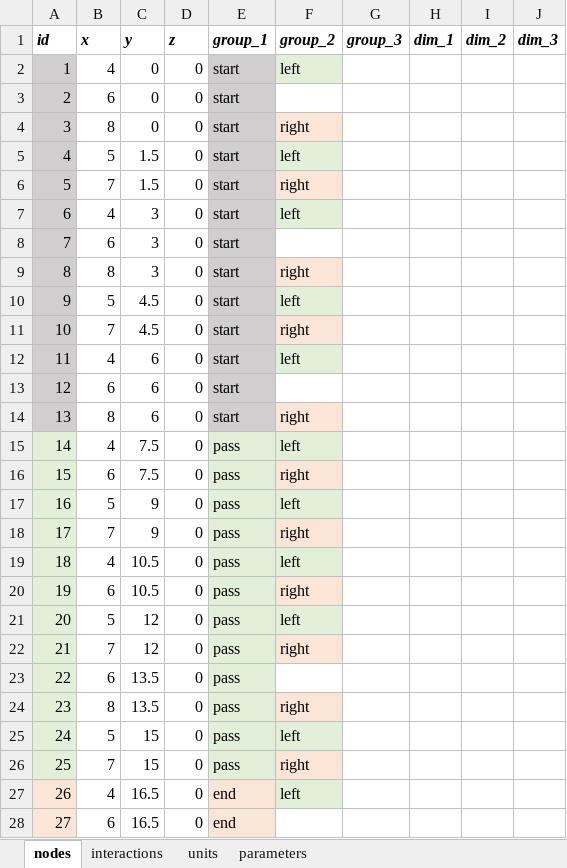
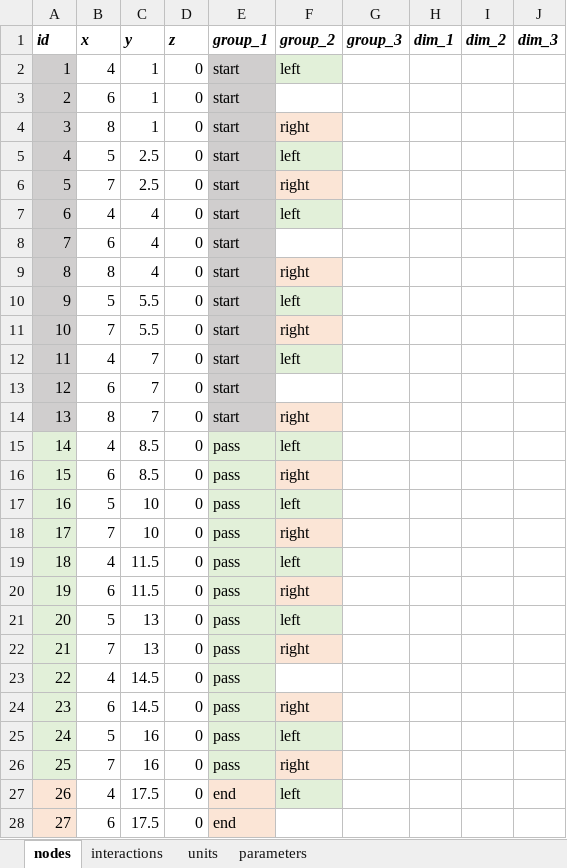
Before and after one commit to imanoliri/InteractiveBook, an Excel workbook: contents/battle/battle_2/battle_2.xlsx, sheet nodes, drawn as a sheet; only a part is shown; values as stored, in another font and other column widths than the file's, no borders; the diff covers the shown part only; the diff names each change by its address in the sheet, - before the commit and + after, or states it on an @@ line.

```diff
--- a/contents/battle/battle_2/battle_2.xlsx (sheet nodes)
+++ b/contents/battle/battle_2/battle_2.xlsx (sheet nodes)
-C2:C4 (y): 0
+C2:C4 (y): 1
-C5:C6 (y): 1.5
+C5:C6 (y): 2.5
-C7:C9 (y): 3
+C7:C9 (y): 4
-C10:C11 (y): 4.5
+C10:C11 (y): 5.5
-C12:C14 (y): 6
+C12:C14 (y): 7
-C15:C16 (y): 7.5
+C15:C16 (y): 8.5
-C17:C18 (y): 9
+C17:C18 (y): 10
-C19:C20 (y): 10.5
+C19:C20 (y): 11.5
-C21:C22 (y): 12
+C21:C22 (y): 13
-B23 (x): 6
+B23 (x): 4
-C23:C24 (y): 13.5
+C23:C24 (y): 14.5
-B24 (x): 8
+B24 (x): 6
-C25:C26 (y): 15
+C25:C26 (y): 16
-C27:C28 (y): 16.5
+C27:C28 (y): 17.5
```
Also changed, not shown: 17 edited cells elsewhere in this sheet, contents/battle/battle_3/battle_3.xlsx, contents/battle/battle_4/battle_4.xlsx, 18 other files.
